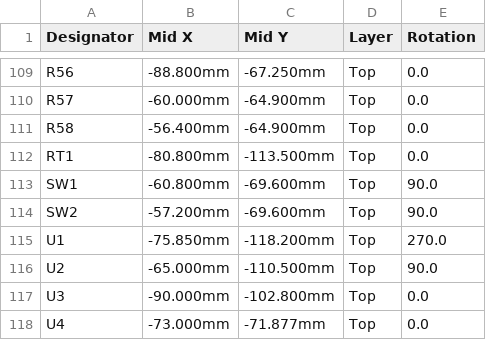
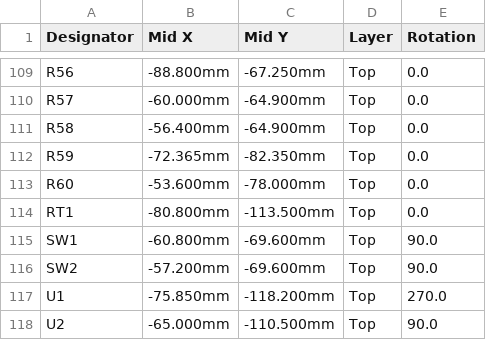
Before and after one commit to Guilleloma/Furby-GPT, a CSV file: Hardware/FurbyBoard/fabricacion/cpl-jlcpcb.csv, drawn as a sheet; only a part is shown, gaps mark what is left out; the shorter side is filled out with more unchanged rows.

```diff
--- a/Hardware/FurbyBoard/fabricacion/cpl-jlcpcb.csv
+++ b/Hardware/FurbyBoard/fabricacion/cpl-jlcpcb.csv
@@ -111,2 +111,4 @@ R57,-60.000mm,-64.900mm,Top,0.0
 R58,-56.400mm,-64.900mm,Top,0.0
+R59,-72.365mm,-82.350mm,Top,0.0
+R60,-53.600mm,-78.000mm,Top,0.0
 RT1,-80.800mm,-113.500mm,Top,0.0
```
Also changed, not shown: Hardware/FurbyBoard/fabricacion/bom-jlcpcb.csv, 27 other files.
